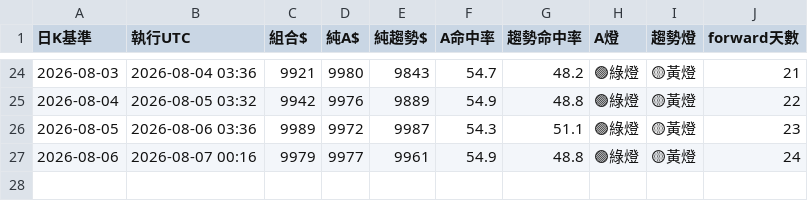
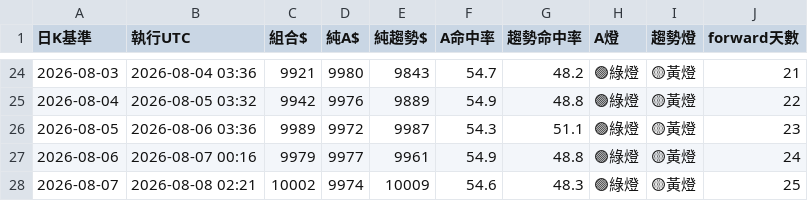
Before and after one commit to pidasin/crypto_combo_zscore_forward, a CSV file: combo_forward_log.csv, drawn as a sheet; only a part is shown, gaps mark what is left out; the diff names each change by its address in the sheet, - before the commit and + after, or states it on an @@ line.

```diff
--- a/combo_forward_log.csv
+++ b/combo_forward_log.csv
+row 28: 2026-08-07 | 2026-08-08 02:21 | 10002 | 9974 | 10009 | 54.6 | 48.3 | 🟢綠燈 | 🟡黃燈 | 25
```
Also changed, not shown: paper_log.csv, 2 other files.
